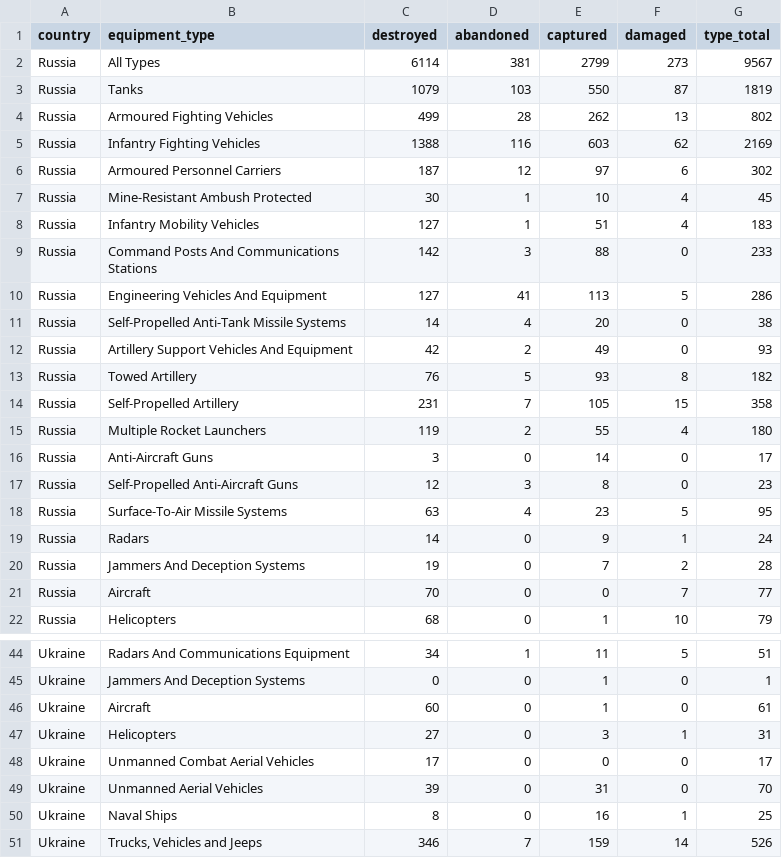
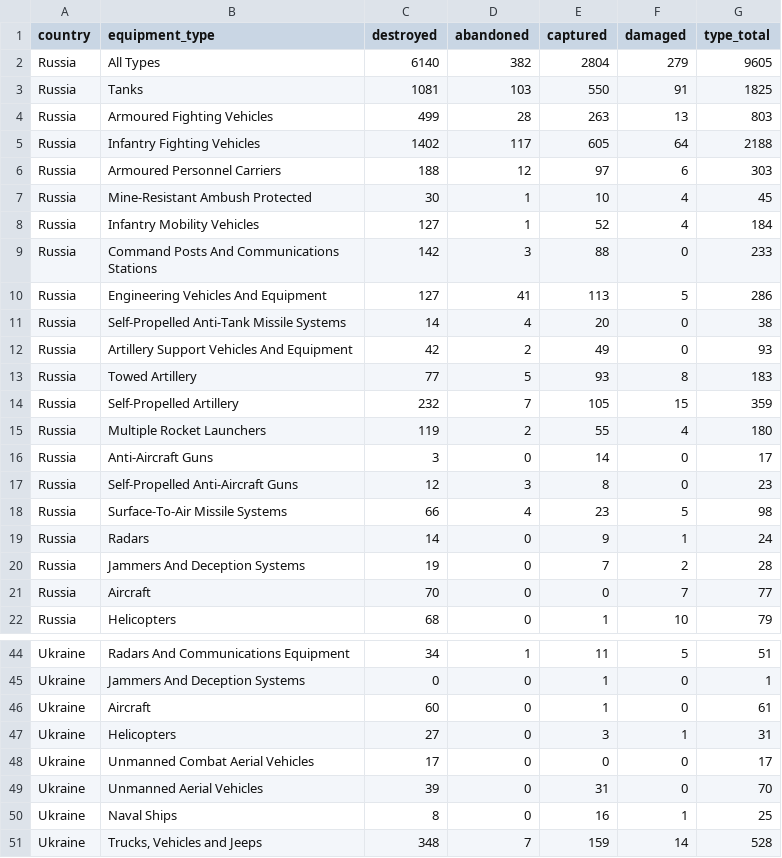
Before and after one commit to scarnecchia/oryx_data, a CSV file: totals_by_type.csv, drawn as a sheet; only a part is shown, gaps mark what is left out; the diff covers the shown part only.

```diff
--- a/totals_by_type.csv
+++ b/totals_by_type.csv
@@ -1,9 +1,9 @@
 country,equipment_type,destroyed,abandoned,captured,damaged,type_total
-Russia,All Types,6114,381,2799,273,9567
-Russia,Tanks,1079,103,550,87,1819
-Russia,Armoured Fighting Vehicles,499,28,262,13,802
-Russia,Infantry Fighting Vehicles,1388,116,603,62,2169
-Russia,Armoured Personnel Carriers,187,12,97,6,302
+Russia,All Types,6140,382,2804,279,9605
+Russia,Tanks,1081,103,550,91,1825
+Russia,Armoured Fighting Vehicles,499,28,263,13,803
+Russia,Infantry Fighting Vehicles,1402,117,605,64,2188
+Russia,Armoured Personnel Carriers,188,12,97,6,303
 Russia,Mine-Resistant Ambush Protected,30,1,10,4,45
-Russia,Infantry Mobility Vehicles,127,1,51,4,183
+Russia,Infantry Mobility Vehicles,127,1,52,4,184
 Russia,Command Posts And Communications Stations,142,3,88,0,233
@@ -12,4 +12,4 @@ Russia,Self-Propelled Anti-Tank Missile Systems,14,4,20,0,38
 Russia,Artillery Support Vehicles And Equipment,42,2,49,0,93
-Russia,Towed Artillery,76,5,93,8,182
-Russia,Self-Propelled Artillery,231,7,105,15,358
+Russia,Towed Artillery,77,5,93,8,183
+Russia,Self-Propelled Artillery,232,7,105,15,359
 Russia,Multiple Rocket Launchers,119,2,55,4,180
@@ -17,3 +17,3 @@ Russia,Anti-Aircraft Guns,3,0,14,0,17
 Russia,Self-Propelled Anti-Aircraft Guns,12,3,8,0,23
-Russia,Surface-To-Air Missile Systems,63,4,23,5,95
+Russia,Surface-To-Air Missile Systems,66,4,23,5,98
 Russia,Radars,14,0,9,1,24
@@ -51,2 +51,2 @@ Ukraine,Unmanned Aerial Vehicles,39,0,31,0,70
 Ukraine,Naval Ships,8,0,16,1,25
-Ukraine,"Trucks, Vehicles and Jeeps",346,7,159,14,526
+Ukraine,"Trucks, Vehicles and Jeeps",348,7,159,14,528
```
Also changed, not shown: 17 edited cells elsewhere in this file, daily_count.csv, event_abandoned.csv, 5 other files.
